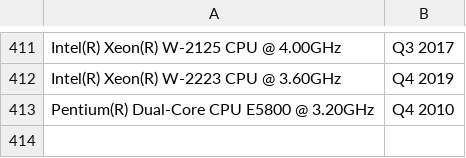
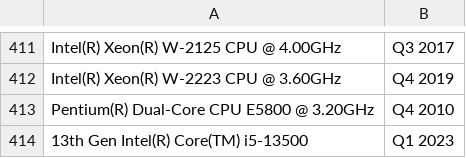
Before and after one commit to Allevia-Technology/PublicData, a CSV file: ProcessorRefTable.csv, drawn as a sheet; only a part is shown, gaps mark what is left out; the diff names each change by its address in the sheet, - before the commit and + after, or states it on an @@ line.

Commit message:
Update ProcessorRefTable.csv
added cpu 13th Gen Intel(R) Core(TM) i5-13500

```diff
--- a/ProcessorRefTable.csv
+++ b/ProcessorRefTable.csv
+row 414: 13th Gen Intel(R) Core(TM) i5-13500 | Q1 2023
```
